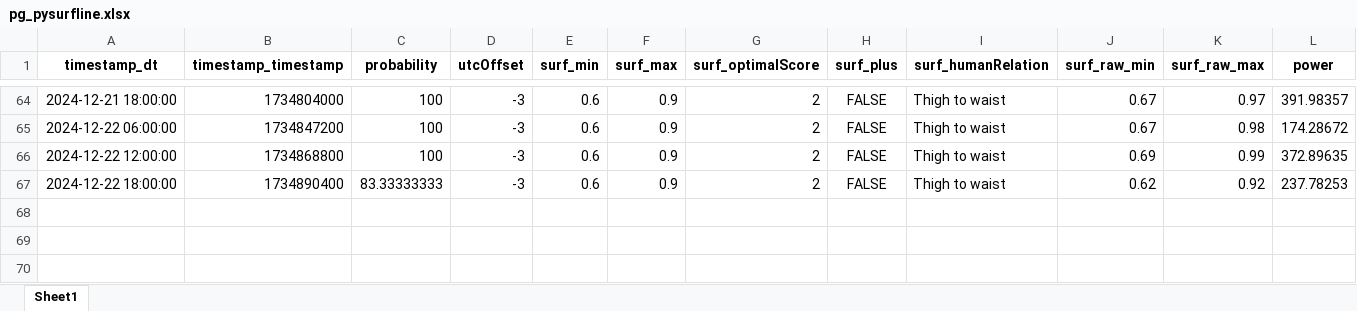
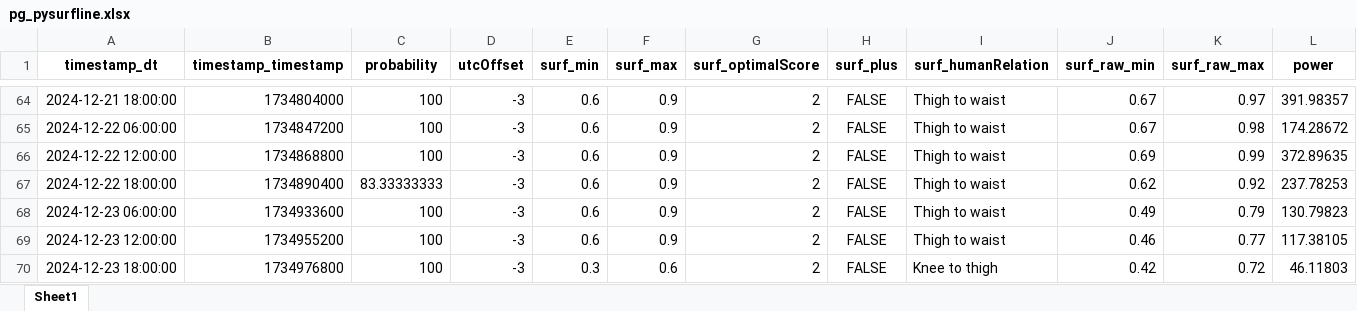
Before and after one commit to Dantelarroy/surf-prediction-project, an Excel workbook: data/pg_pysurfline.xlsx, sheet Sheet1, drawn as a sheet; only a part is shown, gaps mark what is left out; values as stored, in another font and other column widths than the file's, no borders; rows hold the shown columns only; the diff names each change by its address in the sheet, - before the commit and + after, or states it on an @@ line.

```diff
--- a/data/pg_pysurfline.xlsx (sheet Sheet1)
+++ b/data/pg_pysurfline.xlsx (sheet Sheet1)
+row 68: 2024-12-23 06:00:00 | 1734933600 | 100 | -3 | 0.6 | 0.9 | 2 | FALSE | Thigh to waist | 0.49 | 0.79 | 130.79823
+row 69: 2024-12-23 12:00:00 | 1734955200 | 100 | -3 | 0.6 | 0.9 | 2 | FALSE | Thigh to waist | 0.46 | 0.77 | 117.38105
+row 70: 2024-12-23 18:00:00 | 1734976800 | 100 | -3 | 0.3 | 0.6 | 2 | FALSE | Knee to thigh | 0.42 | 0.72 | 46.11803
```
Also changed, not shown: data/bio_pysurfline.xlsx, data/bio_scrap_surfline.xlsx, 10 other files.
